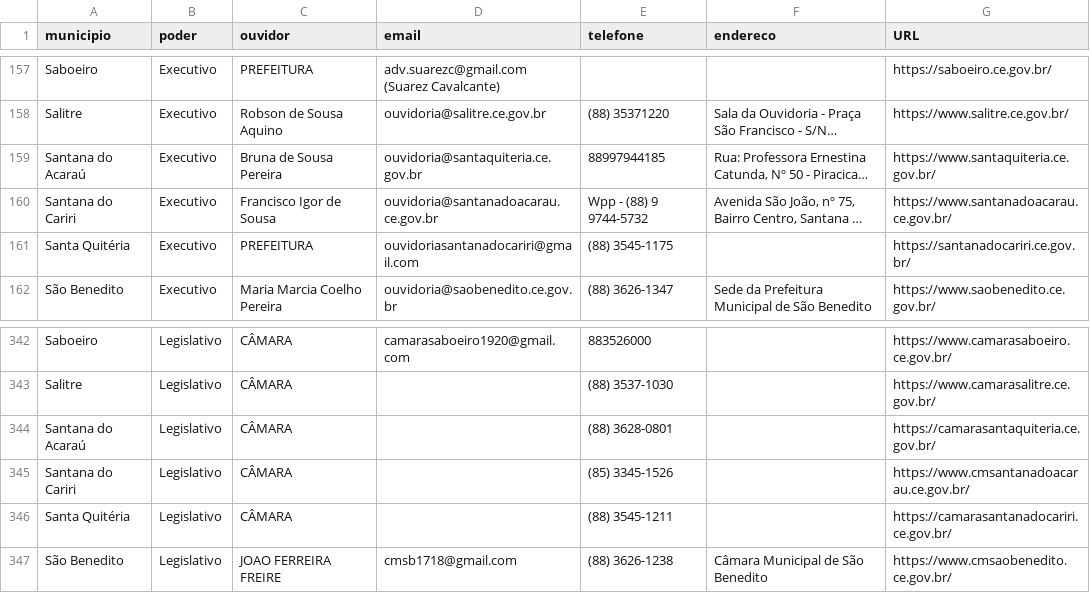
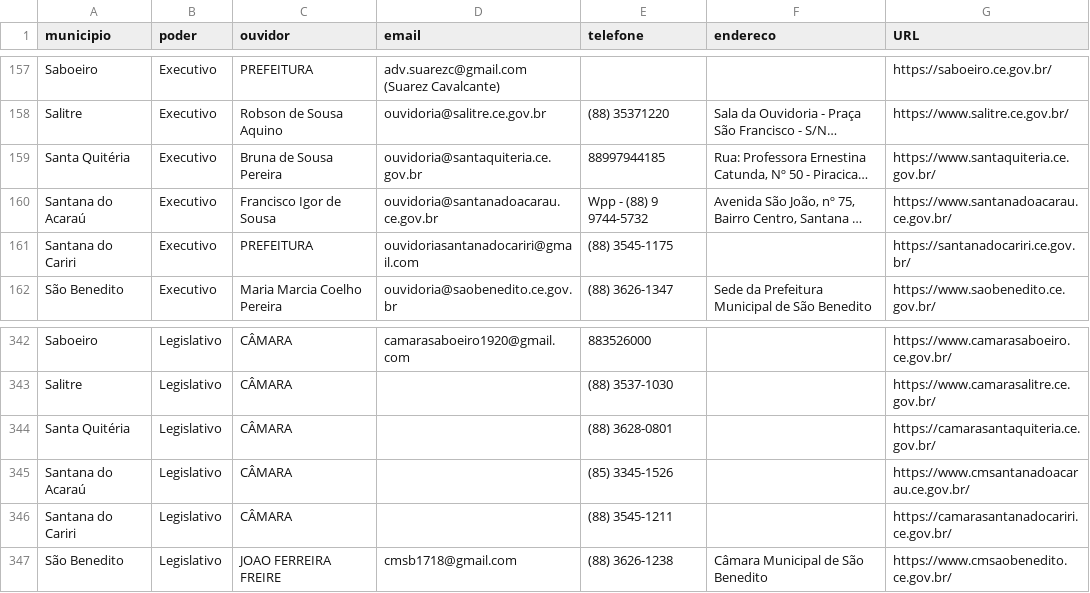
Before and after one commit to TCEOuv/Ouvidorias-Municipais, a CSV file: contatos-ouvidorias.csv, drawn as a sheet; only a part is shown, gaps mark what is left out; long unchanged cells end in …; the diff names each change by its address in the sheet, - before the commit and + after, or states it on an @@ line.

Commit message:
Update contatos-ouvidorias.csv

```diff
--- a/contatos-ouvidorias.csv
+++ b/contatos-ouvidorias.csv
-A159 (municipio): Santana do Acaraú
+A159 (municipio): Santa Quitéria
-A160 (municipio): Santana do Cariri
+A160 (municipio): Santana do Acaraú
-A161 (municipio): Santa Quitéria
+A161 (municipio): Santana do Cariri
-A344 (municipio): Santana do Acaraú
+A344 (municipio): Santa Quitéria
-A345 (municipio): Santana do Cariri
+A345 (municipio): Santana do Acaraú
-A346 (municipio): Santa Quitéria
+A346 (municipio): Santana do Cariri
```
